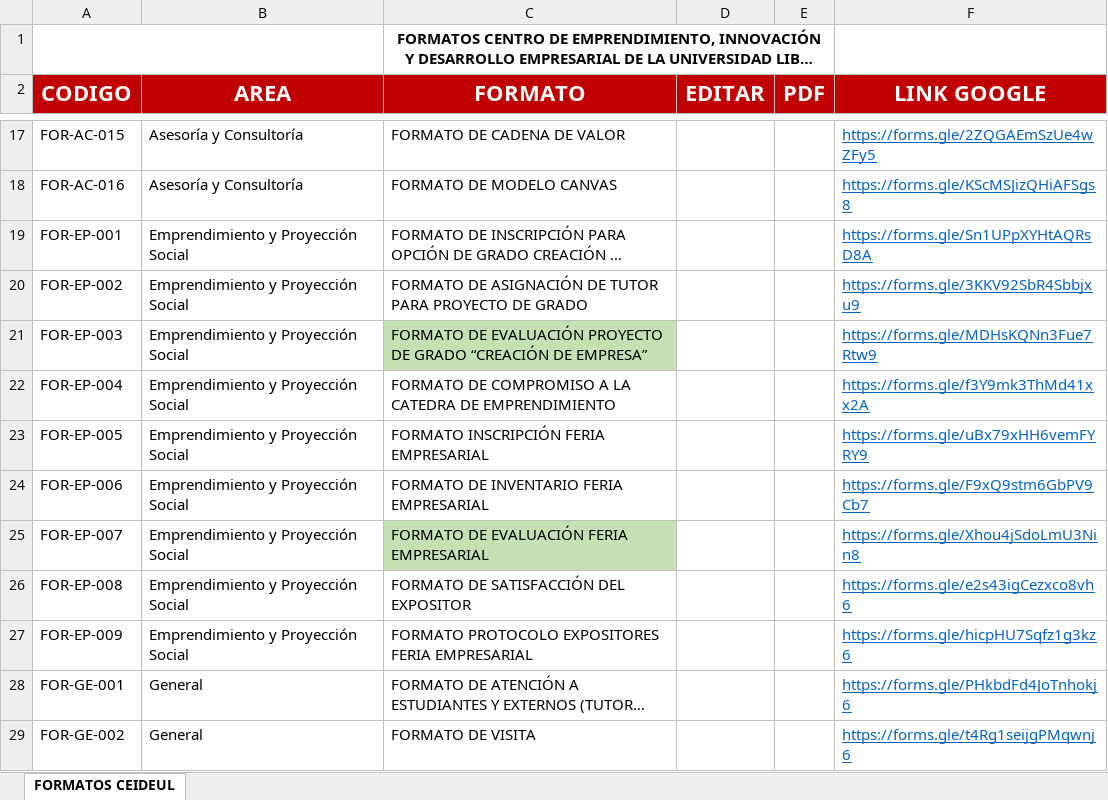
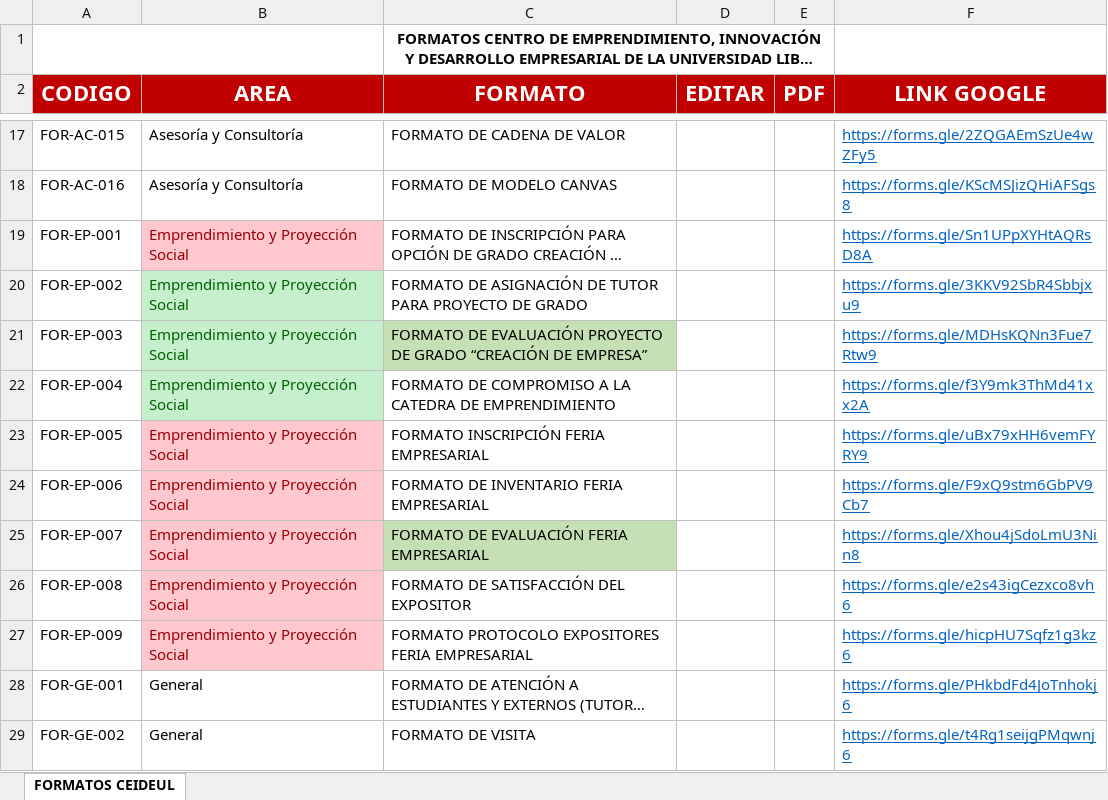
Before and after one commit to anderson-alcantara/proyecto_tesis_v2, an Excel workbook: Formatos CEIDEUL.xlsx, sheet FORMATOS CEIDEUL, drawn as a sheet; only a part is shown, gaps mark what is left out; long unchanged cells end in …; values as stored, in another font and other column widths than the file's, no borders; charts and pictures and table styles not drawn; the diff names each change by its address in the sheet, - before the commit and + after, or states it on an @@ line.

```diff
--- a/Formatos CEIDEUL.xlsx (sheet FORMATOS CEIDEUL)
+++ b/Formatos CEIDEUL.xlsx (sheet FORMATOS CEIDEUL)
@@ B19 fill: none → #FFC7CE, text colour: black → #9C0006 @@
@@ B20:B22 fill: none → #C6EFCE, text colour: black → #006100 @@
@@ B23:B27 fill: none → #FFC7CE, text colour: black → #9C0006 @@
```
Also changed, not shown: 8 other files.
